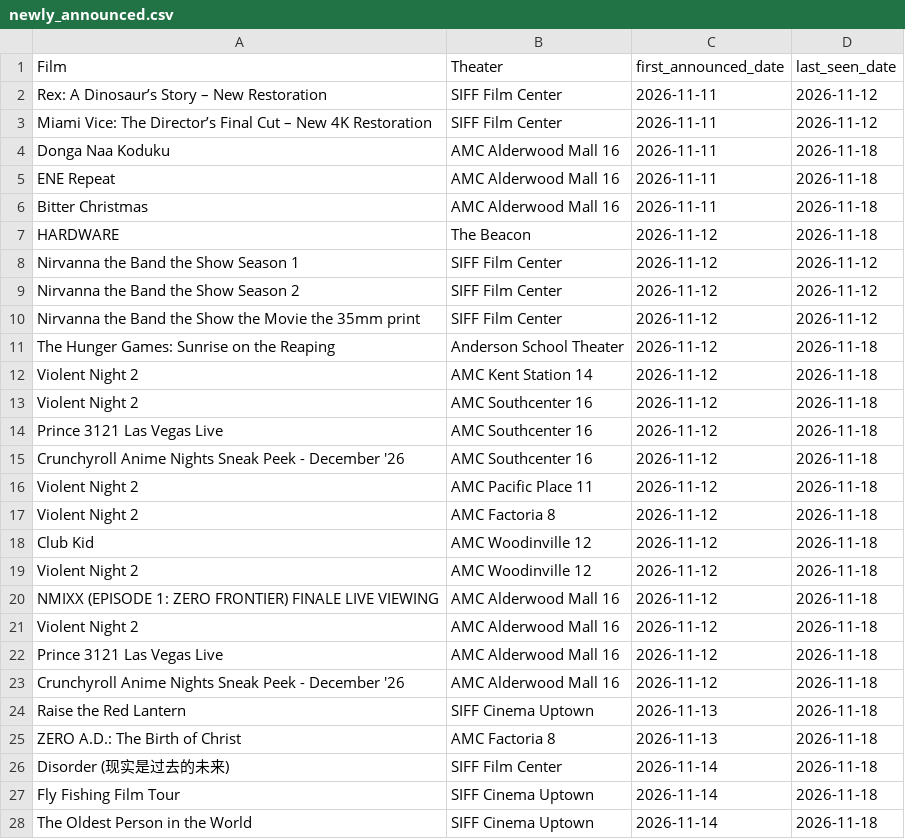
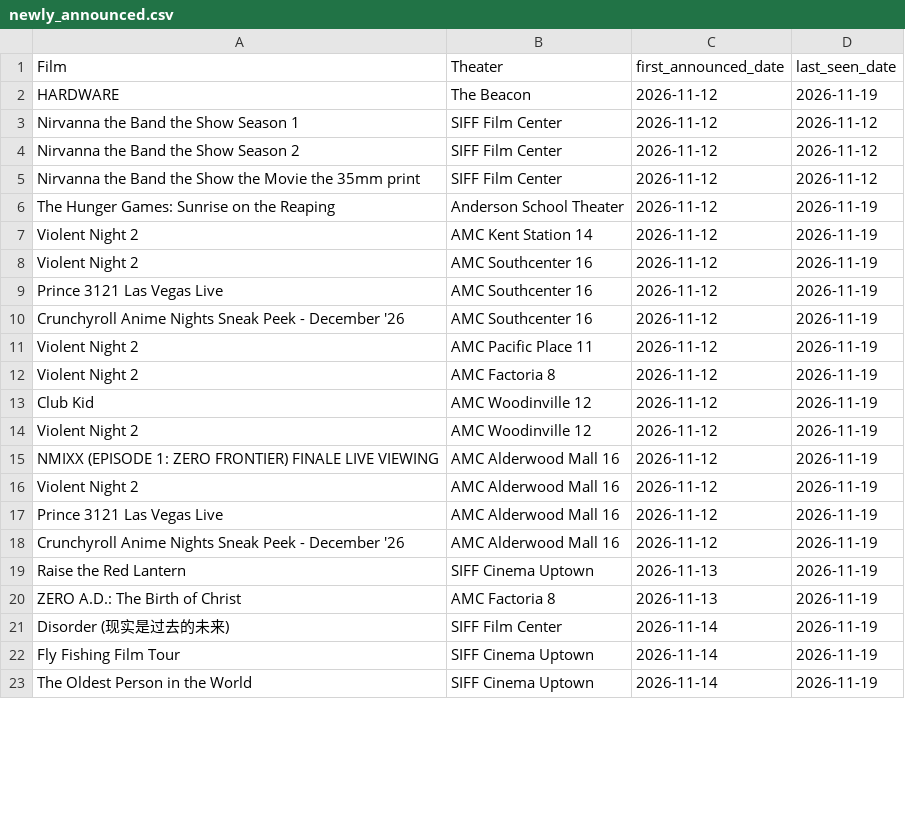
Before and after one commit to mattheuscolyn/reel-seattle, a CSV file: public/data/newly_announced.csv, drawn as a sheet; only a part is shown; the diff covers the shown part only.

```diff
--- a/public/data/newly_announced.csv
+++ b/public/data/newly_announced.csv
@@ -1,8 +1,3 @@
 Film,Theater,first_announced_date,last_seen_date
-Rex: A Dinosaur’s Story – New Restoration,SIFF Film Center,2026-11-11,2026-11-12
-Miami Vice: The Director’s Final Cut – New 4K Restoration,SIFF Film Center,2026-11-11,2026-11-12
-Donga Naa Koduku,AMC Alderwood Mall 16,2026-11-11,2026-11-18
-ENE Repeat,AMC Alderwood Mall 16,2026-11-11,2026-11-18
-Bitter Christmas,AMC Alderwood Mall 16,2026-11-11,2026-11-18
-HARDWARE,The Beacon,2026-11-12,2026-11-18
+HARDWARE,The Beacon,2026-11-12,2026-11-19
 Nirvanna the Band the Show Season 1,SIFF Film Center,2026-11-12,2026-11-12
@@ -10,19 +5,19 @@ Nirvanna the Band the Show Season 2,SIFF Film Center,2026-11-12,2026-11-12
 Nirvanna the Band the Show the Movie the 35mm print,SIFF Film Center,2026-11-12,2026-11-12
-The Hunger Games: Sunrise on the Reaping,Anderson School Theater,2026-11-12,2026-11-18
-Violent Night 2,AMC Kent Station 14,2026-11-12,2026-11-18
-Violent Night 2,AMC Southcenter 16,2026-11-12,2026-11-18
-Prince 3121 Las Vegas Live,AMC Southcenter 16,2026-11-12,2026-11-18
-Crunchyroll Anime Nights Sneak Peek - December '26,AMC Southcenter 16,2026-11-12,2026-11-18
-Violent Night 2,AMC Pacific Place 11,2026-11-12,2026-11-18
-Violent Night 2,AMC Factoria 8,2026-11-12,2026-11-18
-Club Kid,AMC Woodinville 12,2026-11-12,2026-11-18
-Violent Night 2,AMC Woodinville 12,2026-11-12,2026-11-18
-NMIXX (EPISODE 1: ZERO FRONTIER) FINALE LIVE VIEWING,AMC Alderwood Mall 16,2026-11-12,2026-11-18
-Violent Night 2,AMC Alderwood Mall 16,2026-11-12,2026-11-18
-Prince 3121 Las Vegas Live,AMC Alderwood Mall 16,2026-11-12,2026-11-18
-Crunchyroll Anime Nights Sneak Peek - December '26,AMC Alderwood Mall 16,2026-11-12,2026-11-18
-Raise the Red Lantern,SIFF Cinema Uptown,2026-11-13,2026-11-18
-ZERO A.D.: The Birth of Christ,AMC Factoria 8,2026-11-13,2026-11-18
-Disorder (现实是过去的未来),SIFF Film Center,2026-11-14,2026-11-18
-Fly Fishing Film Tour,SIFF Cinema Uptown,2026-11-14,2026-11-18
-The Oldest Person in the World,SIFF Cinema Uptown,2026-11-14,2026-11-18
+The Hunger Games: Sunrise on the Reaping,Anderson School Theater,2026-11-12,2026-11-19
+Violent Night 2,AMC Kent Station 14,2026-11-12,2026-11-19
+Violent Night 2,AMC Southcenter 16,2026-11-12,2026-11-19
+Prince 3121 Las Vegas Live,AMC Southcenter 16,2026-11-12,2026-11-19
+Crunchyroll Anime Nights Sneak Peek - December '26,AMC Southcenter 16,2026-11-12,2026-11-19
+Violent Night 2,AMC Pacific Place 11,2026-11-12,2026-11-19
+Violent Night 2,AMC Factoria 8,2026-11-12,2026-11-19
+Club Kid,AMC Woodinville 12,2026-11-12,2026-11-19
+Violent Night 2,AMC Woodinville 12,2026-11-12,2026-11-19
+NMIXX (EPISODE 1: ZERO FRONTIER) FINALE LIVE VIEWING,AMC Alderwood Mall 16,2026-11-12,2026-11-19
+Violent Night 2,AMC Alderwood Mall 16,2026-11-12,2026-11-19
+Prince 3121 Las Vegas Live,AMC Alderwood Mall 16,2026-11-12,2026-11-19
+Crunchyroll Anime Nights Sneak Peek - December '26,AMC Alderwood Mall 16,2026-11-12,2026-11-19
+Raise the Red Lantern,SIFF Cinema Uptown,2026-11-13,2026-11-19
+ZERO A.D.: The Birth of Christ,AMC Factoria 8,2026-11-13,2026-11-19
+Disorder (现实是过去的未来),SIFF Film Center,2026-11-14,2026-11-19
+Fly Fishing Film Tour,SIFF Cinema Uptown,2026-11-14,2026-11-19
+The Oldest Person in the World,SIFF Cinema Uptown,2026-11-14,2026-11-19
```
Also changed, not shown: 9 added rows and 29 edited cells elsewhere in this file, public/data/movies_announcements.csv, public/indieshowtimes.csv, 31 other files.
